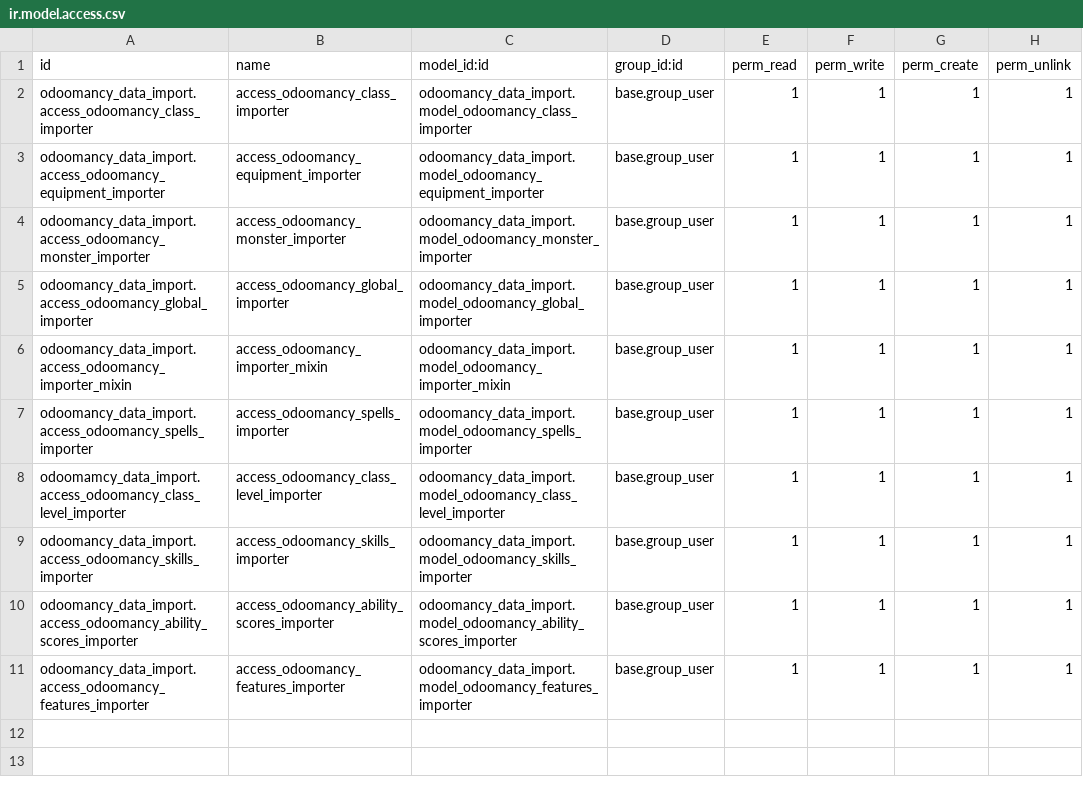
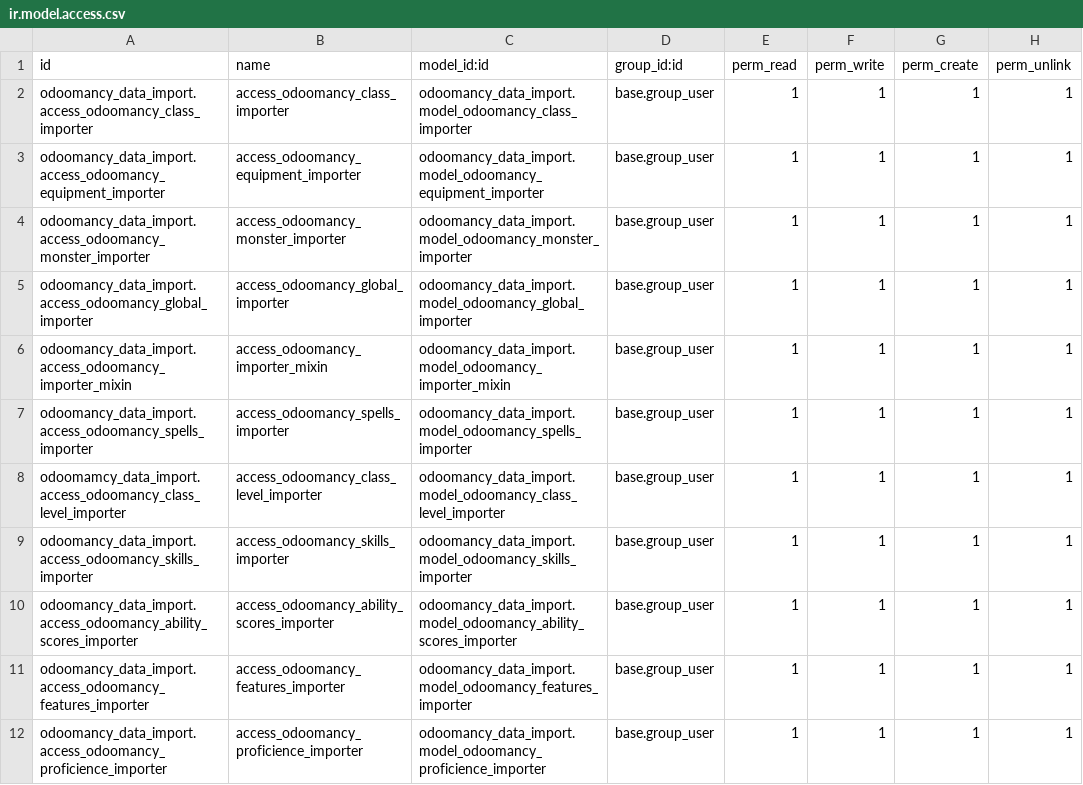
Before and after one commit to JLandion/Odoomancy, a CSV file: odoomancy_data_import/security/ir.model.access.csv, drawn as a sheet.

Commit message:
Imports and some fixes

```diff
--- a/odoomancy_data_import/security/ir.model.access.csv
+++ b/odoomancy_data_import/security/ir.model.access.csv
@@ -11 +11,2 @@ odoomancy_data_import.access_odoomancy_ability_scores_importer,access_odoomancy_
 odoomancy_data_import.access_odoomancy_features_importer,access_odoomancy_features_importer,odoomancy_data_import.model_odoomancy_features_importer,base.group_user,1,1,1,1
+odoomancy_data_import.access_odoomancy_proficience_importer,access_odoomancy_proficience_importer,odoomancy_data_import.model_odoomancy_proficience_importer,base.group_user,1,1,1,1
```
Also changed, not shown: 7 other files.
